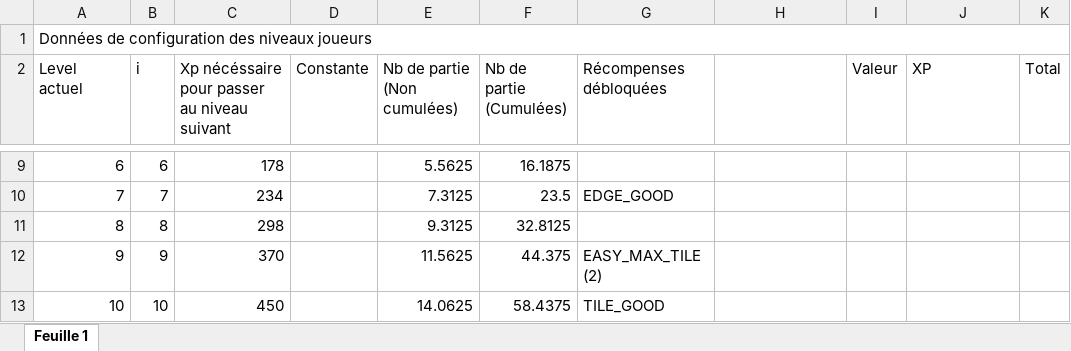
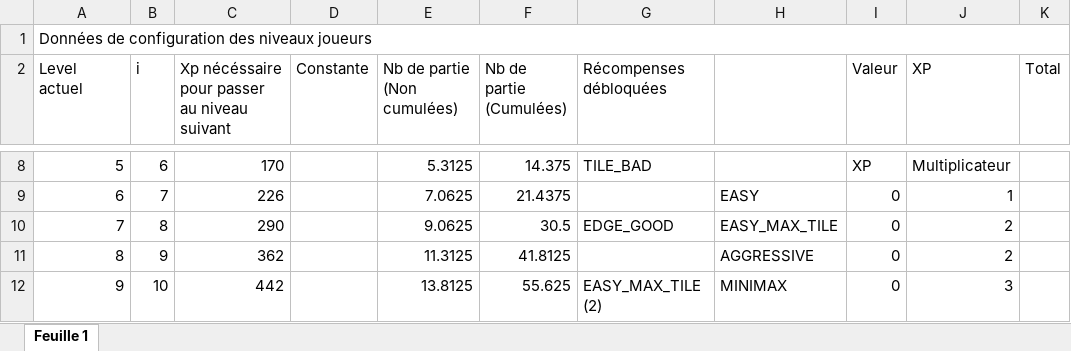
Before and after one commit to FieryWeasel/Picarete, an Excel workbook: SOURCES/LD_XP.xlsx, sheet Feuille 1, drawn as a sheet; only a part is shown, gaps mark what is left out; values as stored, in another font and other column widths than the file's, no cell formats; charts and pictures not drawn; addresses are those after the commit; the diff covers the shown part only; the diff names each change by its address in the sheet, - before the commit and + after, or states it on an @@ line.

```diff
--- a/SOURCES/LD_XP.xlsx (sheet Feuille 1)
+++ b/SOURCES/LD_XP.xlsx (sheet Feuille 1)
@@ column A (Level actuel) renumbered between rows 4 and 33 @@
-C8: 178
+C8: 170
-E8 (Nb de partie (Non cumulées)): 5.5625
+E8 (Nb de partie (Non cumulées)): 5.3125
-F8 (Nb de partie (Cumulées)): 16.1875
+F8 (Nb de partie (Cumulées)): 14.375
-G8 (Récompenses débloquées): (empty)
+G8 (Récompenses débloquées): TILE_BAD
-I8 (Valeur): (empty)
+I8 (Valeur): XP
-J8 (XP): (empty)
+J8 (XP): Multiplicateur
-C9: 234
+C9: 226
-E9 (Nb de partie (Non cumulées)): 7.3125
+E9 (Nb de partie (Non cumulées)): 7.0625
-F9 (Nb de partie (Cumulées)): 23.5
+F9 (Nb de partie (Cumulées)): 21.4375
-G9 (Récompenses débloquées): EDGE_GOOD
+G9 (Récompenses débloquées): (empty)
-H9: (empty)
+H9: EASY
-I9:I12 (Valeur): (empty)
+I9:I12 (Valeur): 0
-J9 (XP): (empty)
+J9 (XP): 1
-C10: 298
+C10: 290
-E10 (Nb de partie (Non cumulées)): 9.3125
+E10 (Nb de partie (Non cumulées)): 9.0625
-F10 (Nb de partie (Cumulées)): 32.8125
+F10 (Nb de partie (Cumulées)): 30.5
-G10 (Récompenses débloquées): (empty)
+G10 (Récompenses débloquées): EDGE_GOOD
-H10: (empty)
+H10: EASY_MAX_TILE
-J10:J11 (XP): (empty)
+J10:J11 (XP): 2
-C11: 370
+C11: 362
-E11 (Nb de partie (Non cumulées)): 11.5625
+E11 (Nb de partie (Non cumulées)): 11.3125
-F11 (Nb de partie (Cumulées)): 44.375
+F11 (Nb de partie (Cumulées)): 41.8125
-G11 (Récompenses débloquées): EASY_MAX_TILE (2)
+G11 (Récompenses débloquées): (empty)
-H11: (empty)
+H11: AGGRESSIVE
-C12: 450
+C12: 442
-E12 (Nb de partie (Non cumulées)): 14.0625
+E12 (Nb de partie (Non cumulées)): 13.8125
-F12 (Nb de partie (Cumulées)): 58.4375
+F12 (Nb de partie (Cumulées)): 55.625
-G12 (Récompenses débloquées): TILE_GOOD
+G12 (Récompenses débloquées): EASY_MAX_TILE (2)
-H12: (empty)
+H12: MINIMAX
-J12 (XP): (empty)
+J12 (XP): 3
```
Also changed, not shown: 4 added rows, 1 removed row and 126 edited cells elsewhere in this sheet, cell formats, formulas that keep their value, charts or pictures, 12 other files.
